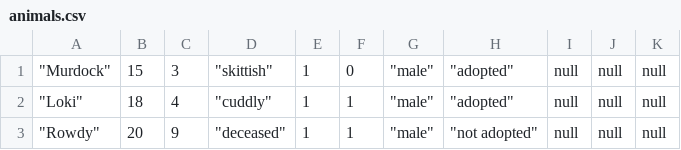
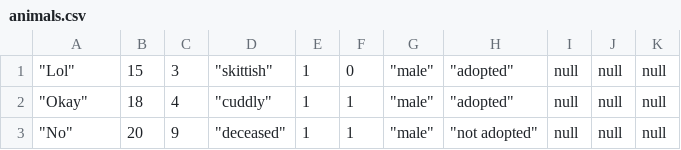
Before and after one commit to wjb1114/HumaneSocietyRepo, a CSV file: HumaneSociety/animals.csv, drawn as a sheet.

```diff
--- a/HumaneSociety/animals.csv
+++ b/HumaneSociety/animals.csv
@@ -1,3 +1,3 @@
-"""Murdock""",15,3,"""skittish""",1,0,"""male""","""adopted""",null,null,null
-"""Loki""",18,4,"""cuddly""",1,1,"""male""","""adopted""",null,null,null
-"""Rowdy""",20,9,"""deceased""",1,1,"""male""","""not adopted""",null,null,null
+"""Lol""",15,3,"""skittish""",1,0,"""male""","""adopted""", null, null, null
+"""Okay""",18,4,"""cuddly""",1,1,"""male""","""adopted""", null, null, null
+"""No""",20,9,"""deceased""",1,1,"""male""","""not adopted""", null, null, null
```
Also changed, not shown: 1 other file.
